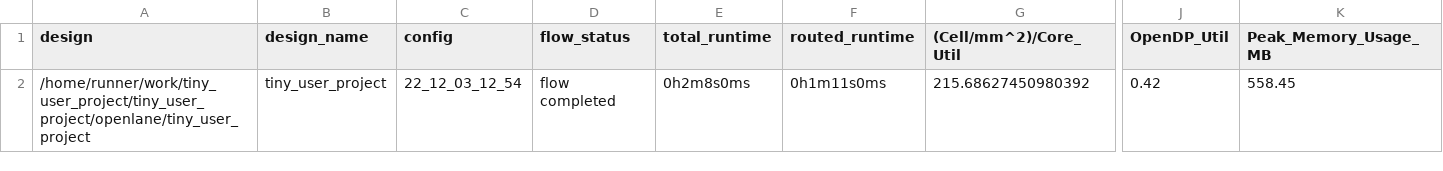
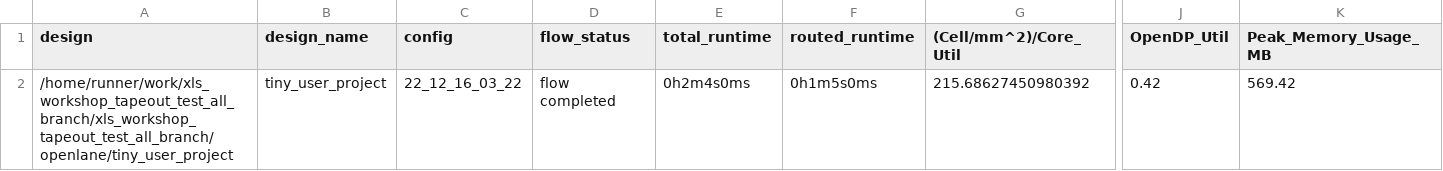
Before and after one commit to t-sasatani/xls_workshop_tapeout_test_all_branch, a CSV file: signoff/tiny_user_project/metrics.csv, drawn as a sheet; only a part is shown, gaps mark what is left out; the diff names each change by its address in the sheet, - before the commit and + after, or states it on an @@ line.

```diff
--- a/signoff/tiny_user_project/metrics.csv
+++ b/signoff/tiny_user_project/metrics.csv
-A2 (design): /home/runner/work/tiny_user_project/tiny_user_project/openlane/tiny_user_project
+A2 (design): /home/runner/work/xls_workshop_tapeout_test_all_branch/xls_workshop_tapeout_test_all_branch/openlane/tiny_user_project
-C2 (config): 22_12_03_12_54
+C2 (config): 22_12_16_03_22
-E2 (total_runtime): 0h2m8s0ms
+E2 (total_runtime): 0h2m4s0ms
-F2 (routed_runtime): 0h1m11s0ms
+F2 (routed_runtime): 0h1m5s0ms
-K2 (Peak_Memory_Usage_MB): 558.45
+K2 (Peak_Memory_Usage_MB): 569.42
```
Also changed, not shown: signoff/user_project_wrapper/metrics.csv, 13 other files.
